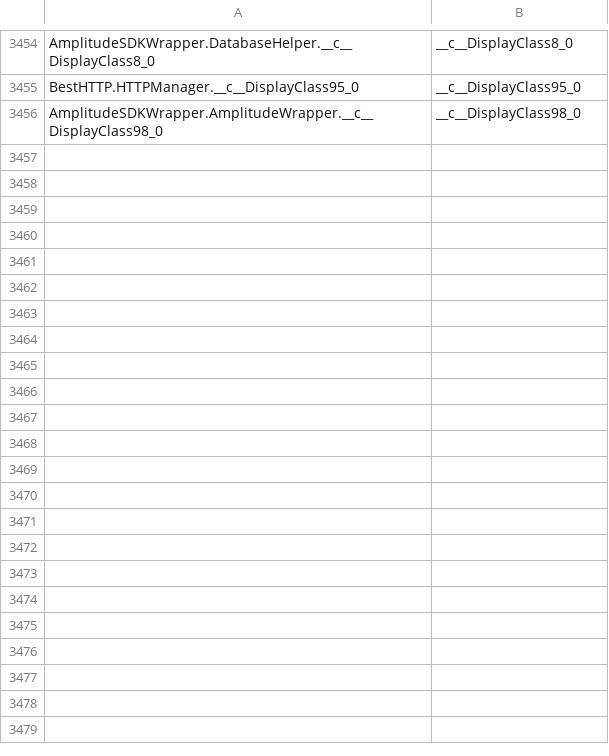
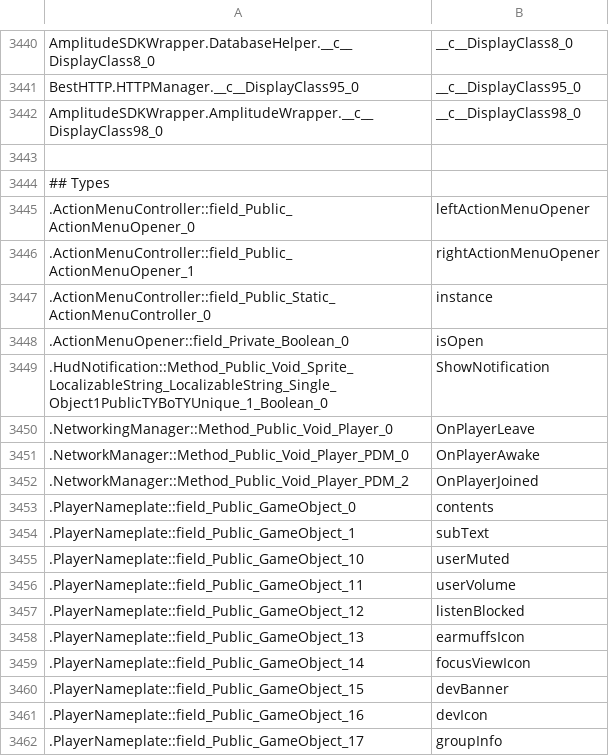
Before and after one commit to furrychiefkeef/VRChat-Deob, a CSV file: DeobfuscationMap.csv, drawn as a sheet; only a part is shown, gaps mark what is left out; the diff covers the shown part only.

Commit message:
Update DeobfuscationMap with new mappings
Added new class and type mappings to DeobfuscationMap.csv, including gesture and player-related fields. Removed obsolete mappings to clean up the file. Updated the compressed version (DeobfuscationMap.csv.gz) to reflect these changes.

```diff
--- a/DeobfuscationMap.csv
+++ b/DeobfuscationMap.csv
@@ -3456 +3442,21 @@ BestHTTP.HTTPManager.__c__DisplayClass95_0;__c__DisplayClass95_0
 AmplitudeSDKWrapper.AmplitudeWrapper.__c__DisplayClass98_0;__c__DisplayClass98_0
+
+## Types
+.ActionMenuController::field_Public_ActionMenuOpener_0;leftActionMenuOpener
+.ActionMenuController::field_Public_ActionMenuOpener_1;rightActionMenuOpener
+.ActionMenuController::field_Public_Static_ActionMenuController_0;instance
+.ActionMenuOpener::field_Private_Boolean_0;isOpen
+.HudNotification::Method_Public_Void_Sprite_LocalizableString_LocalizableString_Single_Object1PublicTYBoTYUnique_1_Boolean_0;ShowNotification
+.NetworkingManager::Method_Public_Void_Player_0;OnPlayerLeave
+.NetworkManager::Method_Public_Void_Player_PDM_0;OnPlayerAwake
+.NetworkManager::Method_Public_Void_Player_PDM_2;OnPlayerJoined
+.PlayerNameplate::field_Public_GameObject_0;contents
+.PlayerNameplate::field_Public_GameObject_1;subText
+.PlayerNameplate::field_Public_GameObject_10;userMuted
+.PlayerNameplate::field_Public_GameObject_11;userVolume
+.PlayerNameplate::field_Public_GameObject_12;listenBlocked
+.PlayerNameplate::field_Public_GameObject_13;earmuffsIcon
+.PlayerNameplate::field_Public_GameObject_14;focusViewIcon
+.PlayerNameplate::field_Public_GameObject_15;devBanner
+.PlayerNameplate::field_Public_GameObject_16;devIcon
+.PlayerNameplate::field_Public_GameObject_17;groupInfo
```
Also changed, not shown: 51 added rows, 19 removed rows and 1 edited cell elsewhere in this file, 1 other file.
